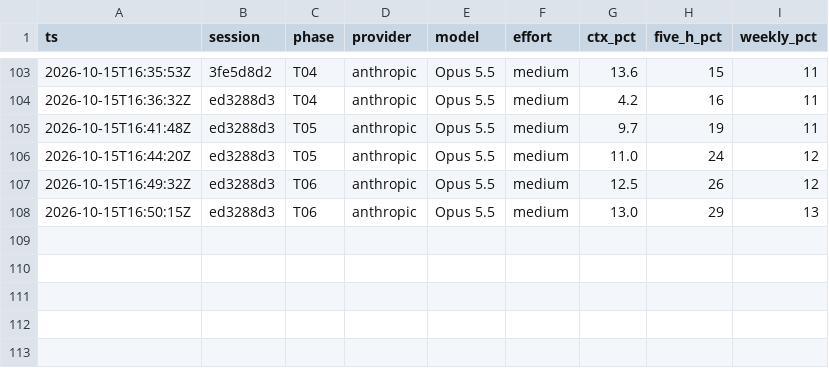
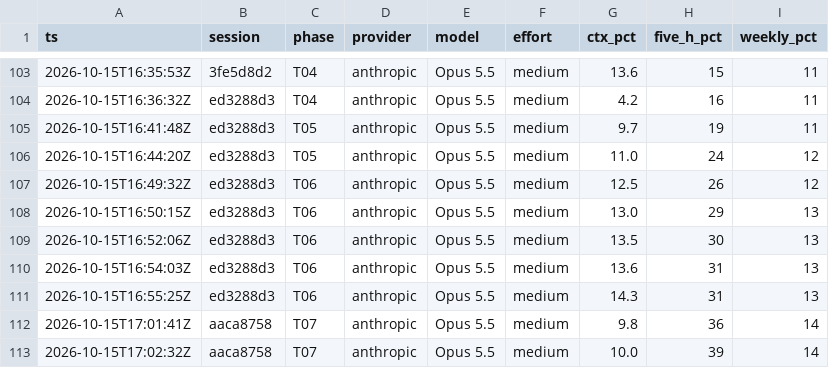
Before and after one commit to RafaelFrias1/iphs400-mp2-cms, a CSV file: notes/usage-ledger.csv, drawn as a sheet; only a part is shown, gaps mark what is left out.

```diff
--- a/notes/usage-ledger.csv
+++ b/notes/usage-ledger.csv
@@ -108 +108,6 @@ ts,session,phase,provider,model,effort,ctx_pct,five_h_pct,weekly_pct
 2026-10-15T16:50:15Z,ed3288d3,T06,anthropic,Opus 5.5,medium,13.0,29,13
+2026-10-15T16:52:06Z,ed3288d3,T06,anthropic,Opus 5.5,medium,13.5,30,13
+2026-10-15T16:54:03Z,ed3288d3,T06,anthropic,Opus 5.5,medium,13.6,31,13
+2026-10-15T16:55:25Z,ed3288d3,T06,anthropic,Opus 5.5,medium,14.3,31,13
+2026-10-15T17:01:41Z,aaca8758,T07,anthropic,Opus 5.5,medium,9.8,36,14
+2026-10-15T17:02:32Z,aaca8758,T07,anthropic,Opus 5.5,medium,10.0,39,14
```
Also changed, not shown: 13 other files.
